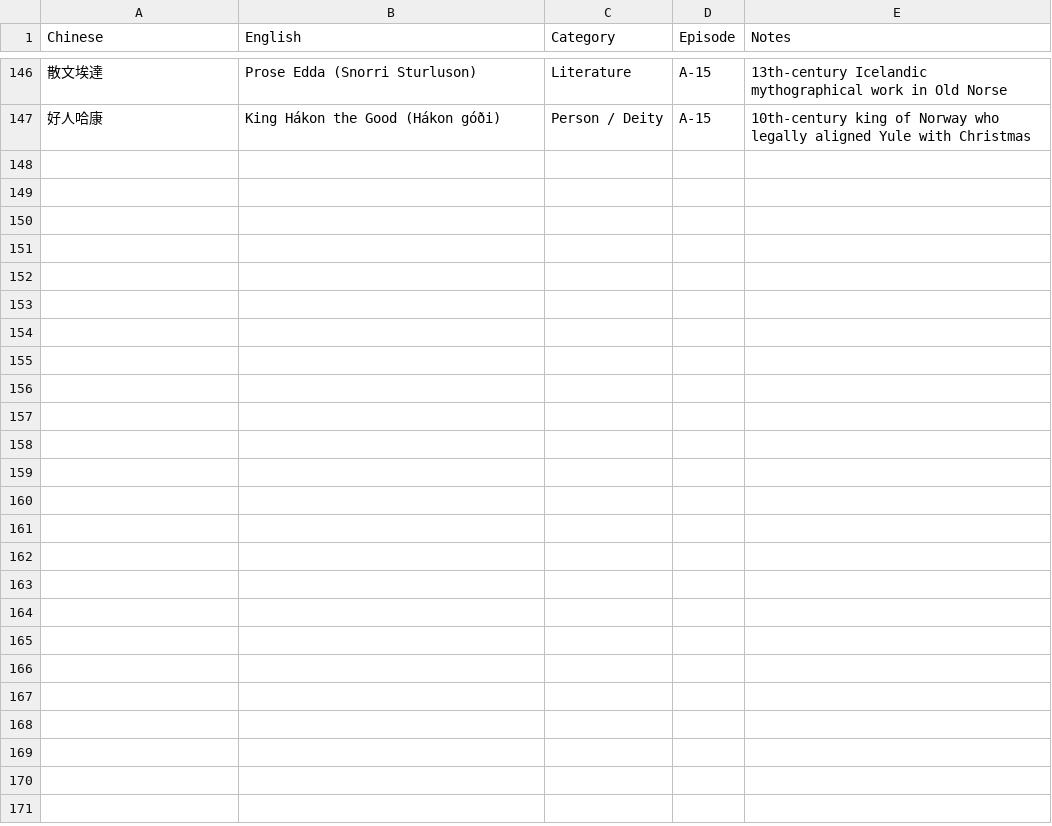
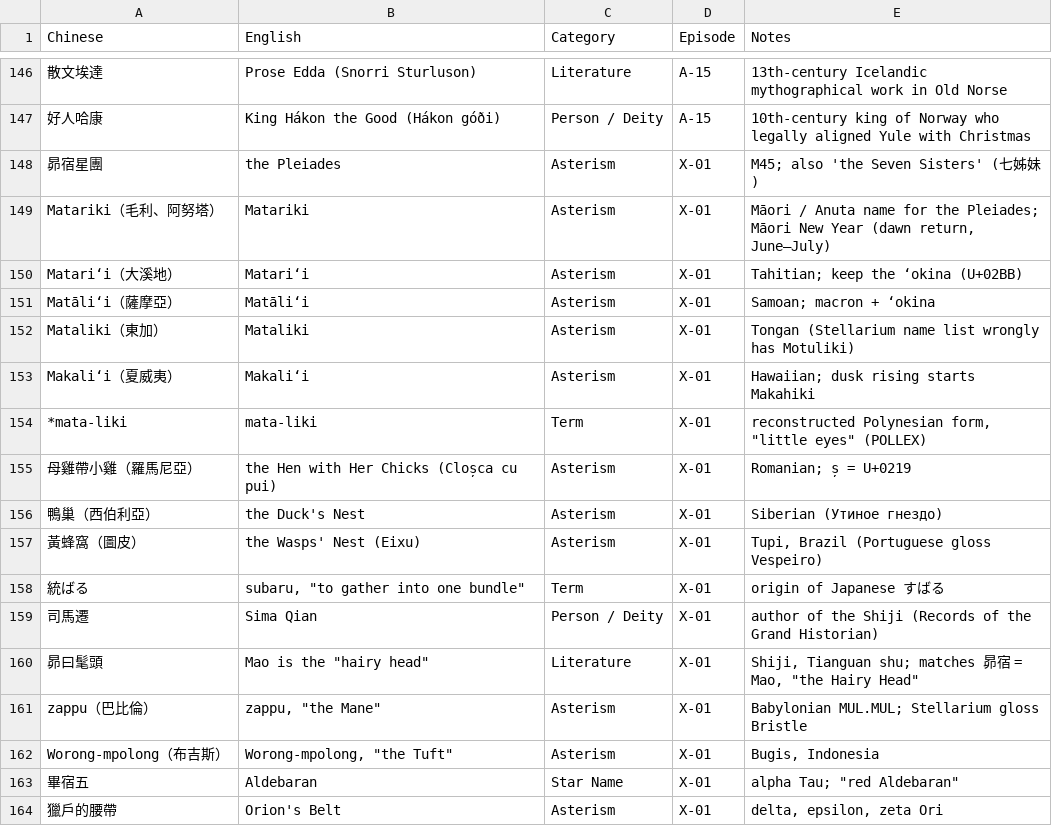
Before and after one commit to Kimchi2104/NTNU-Insta, a CSV file: 06_發布月曆/英文譯名表.csv, drawn as a sheet; only a part is shown, gaps mark what is left out; the diff names each change by its address in the sheet, - before the commit and + after, or states it on an @@ line.

```diff
--- a/06_發布月曆/英文譯名表.csv
+++ b/06_發布月曆/英文譯名表.csv
+row 148: 昴宿星團 | the Pleiades | Asterism | X-01 | M45; also 'the Seven Sisters' (七姊妹)
+row 149: Matariki（毛利、阿努塔） | Matariki | Asterism | X-01 | Māori / Anuta name for the Pleiades; Māori New Year (dawn return, June–July)
+row 150: Matariʻi（大溪地） | Matariʻi | Asterism | X-01 | Tahitian; keep the ʻokina (U+02BB)
+row 151: Matāliʻi（薩摩亞） | Matāliʻi | Asterism | X-01 | Samoan; macron + ʻokina
+row 152: Mataliki（東加） | Mataliki | Asterism | X-01 | Tongan (Stellarium name list wrongly has Motuliki)
+row 153: Makaliʻi（夏威夷） | Makaliʻi | Asterism | X-01 | Hawaiian; dusk rising starts Makahiki
+row 154: *mata-liki | mata-liki | Term | X-01 | reconstructed Polynesian form, "little eyes" (POLLEX)
+row 155: 母雞帶小雞（羅馬尼亞） | the Hen with Her Chicks (Cloșca cu pui) | Asterism | X-01 | Romanian; ș = U+0219
+row 156: 鴨巢（西伯利亞） | the Duck's Nest | Asterism | X-01 | Siberian (Утиное гнездо)
+row 157: 黃蜂窩（圖皮） | the Wasps' Nest (Eixu) | Asterism | X-01 | Tupi, Brazil (Portuguese gloss Vespeiro)
+row 158: 統ばる | subaru, "to gather into one bundle" | Term | X-01 | origin of Japanese すばる
+row 159: 司馬遷 | Sima Qian | Person / Deity | X-01 | author of the Shiji (Records of the Grand Historian)
+row 160: 昴曰髦頭 | Mao is the "hairy head" | Literature | X-01 | Shiji, Tianguan shu; matches 昴宿 = Mao, "the Hairy Head"
+row 161: zappu（巴比倫） | zappu, "the Mane" | Asterism | X-01 | Babylonian MUL.MUL; Stellarium gloss Bristle
+row 162: Worong-mpolong（布吉斯） | Worong-mpolong, "the Tuft" | Asterism | X-01 | Bugis, Indonesia
+row 163: 畢宿五 | Aldebaran | Star Name | X-01 | alpha Tau; "red Aldebaran"
+row 164: 獵戶的腰帶 | Orion's Belt | Asterism | X-01 | delta, epsilon, zeta Ori
```
Also changed, not shown: 06_發布月曆/節目表_萬國星空_英文版.csv, 6 other files.
